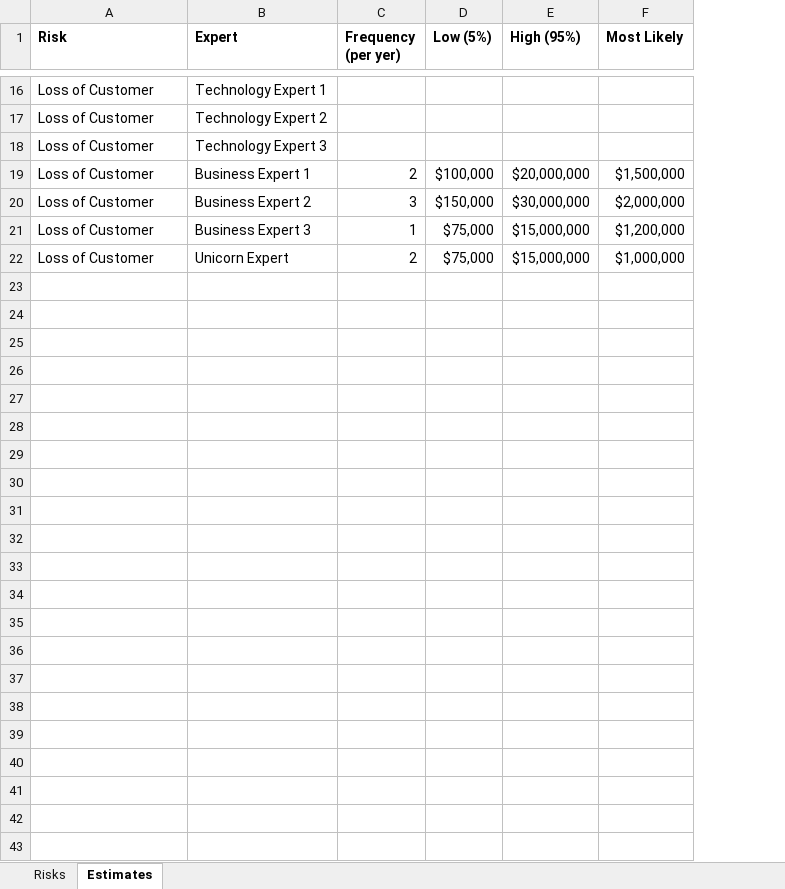
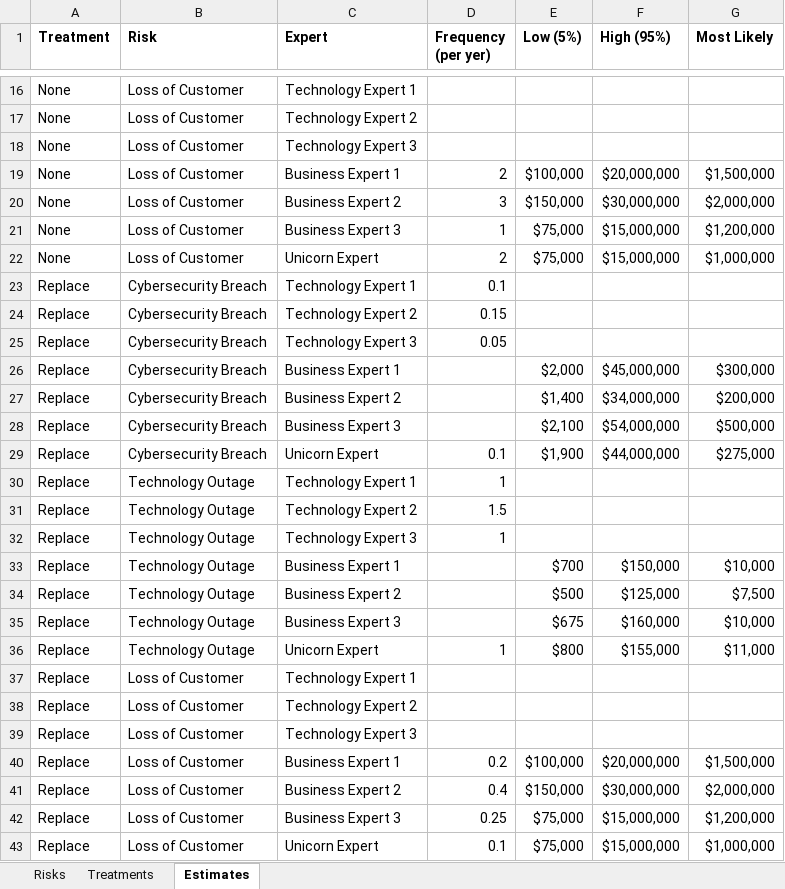
Before and after one commit to jabenninghoff/quantrr, an Excel workbook: standalone/analysis/data/widgetsys.xlsx, sheet Estimates, drawn as a sheet; only a part is shown, gaps mark what is left out; values as stored, in another font and other column widths than the file's, no borders; the diff names each change by its address in the sheet, - before the commit and + after, or states it on an @@ line.

Commit message:
Add risk treatment comparison to standalone site

```diff
--- a/standalone/analysis/data/widgetsys.xlsx (sheet Estimates)
+++ b/standalone/analysis/data/widgetsys.xlsx (sheet Estimates)
+sheet tab: Treatments
+column A (Treatment), rows 16-22: all None
+row 23: Replace | Cybersecurity Breach | Technology Expert 1 | 0.1
+row 24: Replace | Cybersecurity Breach | Technology Expert 2 | 0.15
+row 25: Replace | Cybersecurity Breach | Technology Expert 3 | 0.05
+row 26: Replace | Cybersecurity Breach | Business Expert 1 |  | $2,000 | $45,000,000 | $300,000
+row 27: Replace | Cybersecurity Breach | Business Expert 2 |  | $1,400 | $34,000,000 | $200,000
+row 28: Replace | Cybersecurity Breach | Business Expert 3 |  | $2,100 | $54,000,000 | $500,000
+row 29: Replace | Cybersecurity Breach | Unicorn Expert | 0.1 | $1,900 | $44,000,000 | $275,000
+row 30: Replace | Technology Outage | Technology Expert 1 | 1
+row 31: Replace | Technology Outage | Technology Expert 2 | 1.5
+row 32: Replace | Technology Outage | Technology Expert 3 | 1
+row 33: Replace | Technology Outage | Business Expert 1 |  | $700 | $150,000 | $10,000
+row 34: Replace | Technology Outage | Business Expert 2 |  | $500 | $125,000 | $7,500
+row 35: Replace | Technology Outage | Business Expert 3 |  | $675 | $160,000 | $10,000
+row 36: Replace | Technology Outage | Unicorn Expert | 1 | $800 | $155,000 | $11,000
+row 37: Replace | Loss of Customer | Technology Expert 1
+row 38: Replace | Loss of Customer | Technology Expert 2
+row 39: Replace | Loss of Customer | Technology Expert 3
+row 40: Replace | Loss of Customer | Business Expert 1 | 0.2 | $100,000 | $20,000,000 | $1,500,000
+row 41: Replace | Loss of Customer | Business Expert 2 | 0.4 | $150,000 | $30,000,000 | $2,000,000
+row 42: Replace | Loss of Customer | Business Expert 3 | 0.25 | $75,000 | $15,000,000 | $1,200,000
+row 43: Replace | Loss of Customer | Unicorn Expert | 0.1 | $75,000 | $15,000,000 | $1,000,000
```
Also changed, not shown: 3 other files.
